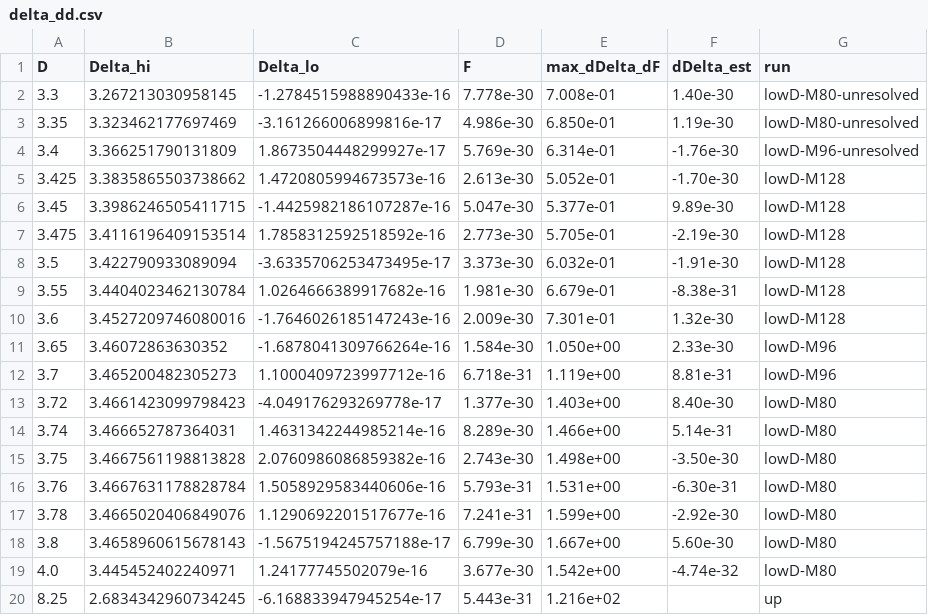
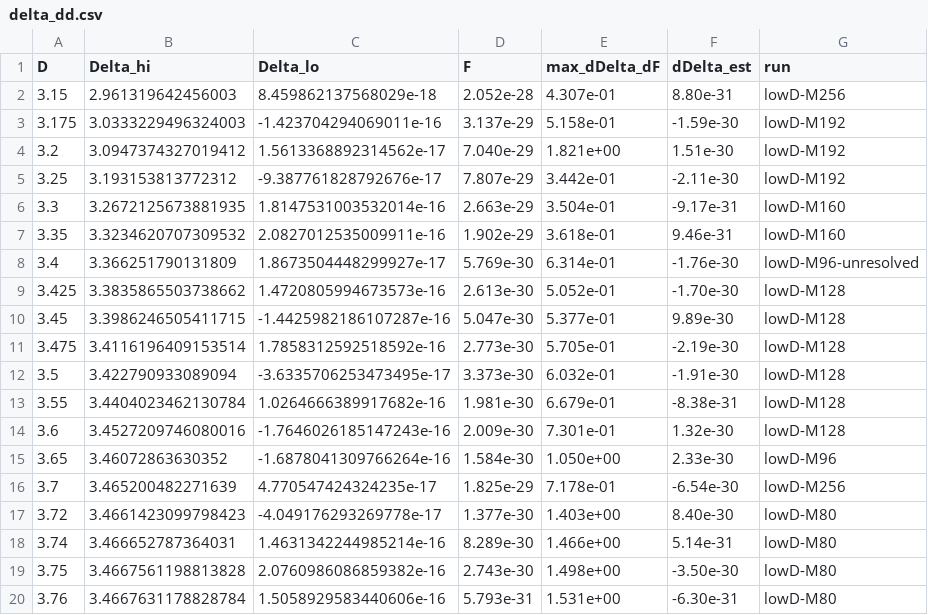
Before and after one commit to nmoinvaz/choptuik-large-d, a CSV file: hp/data/delta_dd.csv, drawn as a sheet; only a part is shown; the shorter side is filled out with more unchanged rows.

```diff
--- a/hp/data/delta_dd.csv
+++ b/hp/data/delta_dd.csv
@@ -1,4 +1,8 @@
 D,Delta_hi,Delta_lo,F,max_dDelta_dF,dDelta_est,run
-3.3,3.267213030958145,-1.2784515988890433e-16,7.778e-30,7.008e-01,1.40e-30,lowD-M80-unresolved
-3.35,3.323462177697469,-3.161266006899816e-17,4.986e-30,6.850e-01,1.19e-30,lowD-M80-unresolved
+3.15,2.961319642456003,8.459862137568029e-18,2.052e-28,4.307e-01,8.80e-31,lowD-M256
+3.175,3.0333229496324003,-1.423704294069011e-16,3.137e-29,5.158e-01,-1.59e-30,lowD-M192
+3.2,3.0947374327019412,1.5613368892314562e-17,7.040e-29,1.821e+00,1.51e-30,lowD-M192
+3.25,3.193153813772312,-9.387761828792676e-17,7.807e-29,3.442e-01,-2.11e-30,lowD-M192
+3.3,3.2672125673881935,1.8147531003532014e-16,2.663e-29,3.504e-01,-9.17e-31,lowD-M160
+3.35,3.3234620707309532,2.0827012535009911e-16,1.902e-29,3.618e-01,9.46e-31,lowD-M160
 3.4,3.366251790131809,1.8673504448299927e-17,5.769e-30,6.314e-01,-1.76e-30,lowD-M96-unresolved
@@ -11,3 +15,3 @@ D,Delta_hi,Delta_lo,F,max_dDelta_dF,dDelta_est,run
 3.65,3.46072863630352,-1.6878041309766264e-16,1.584e-30,1.050e+00,2.33e-30,lowD-M96
-3.7,3.465200482305273,1.1000409723997712e-16,6.718e-31,1.119e+00,8.81e-31,lowD-M96
+3.7,3.465200482271639,4.770547424324235e-17,1.825e-29,7.178e-01,-6.54e-30,lowD-M256
 3.72,3.4661423099798423,-4.049176293269778e-17,1.377e-30,1.403e+00,8.40e-30,lowD-M80
```
Also changed, not shown: hp/data/delta_dd_lowD.csv, 3 other files.
